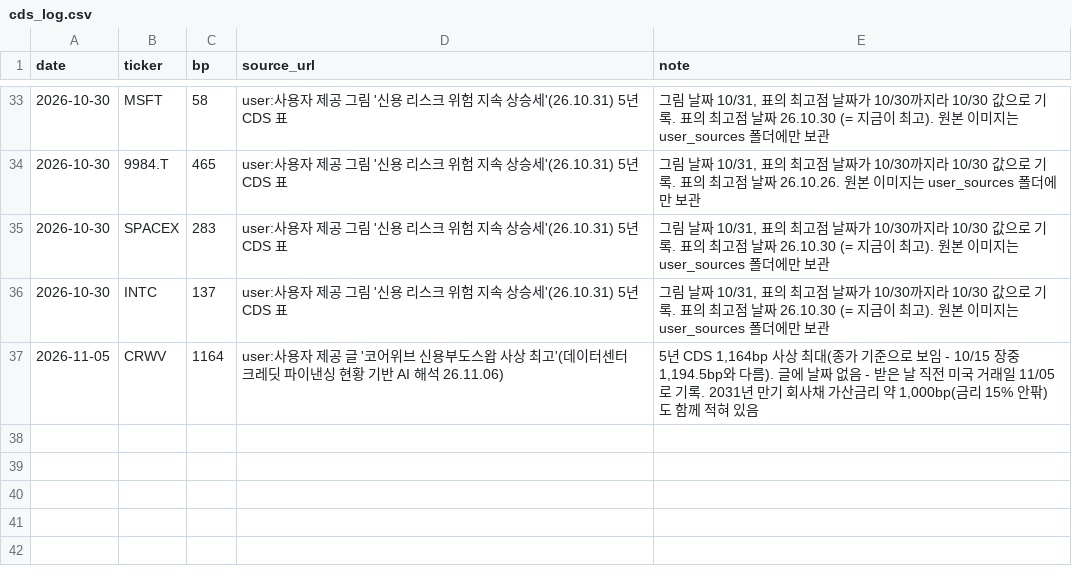
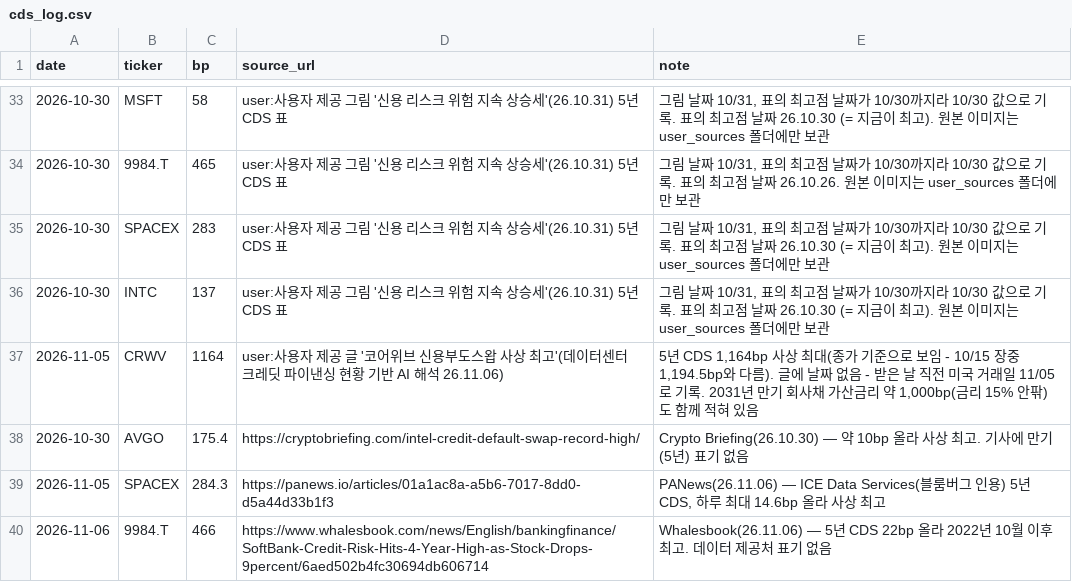
Before and after one commit to jejukairos/ai-credit-risk-dashboard, a CSV file: cds_log.csv, drawn as a sheet; only a part is shown, gaps mark what is left out.

```diff
--- a/cds_log.csv
+++ b/cds_log.csv
@@ -37 +37,4 @@ date,ticker,bp,source_url,note
 2026-11-05,CRWV,1164,user:사용자 제공 글 '코어위브 신용부도스왑 사상 최고'(데이터센터 크레딧 파이낸싱 현황 기반 AI 해석 26.11.06),"5년 CDS 1,164bp 사상 최대(종가 기준으로 보임 - 10/15 장중 1,194.5bp와 다름). 글에 날짜 없음 - 받은 날 직전 미국 거래일 11/05로 기록. 2031년 만기 회사채 가산금리 약 1,000bp(금리 15% 안팎)도 함께 적혀 있음"
+2026-10-30,AVGO,175.4,https://cryptobriefing.com/intel-credit-default-swap-record-high/,Crypto Briefing(26.10.30) — 약 10bp 올라 사상 최고. 기사에 만기(5년) 표기 없음
+2026-11-05,SPACEX,284.3,https://panews.io/articles/01a1ac8a-a5b6-7017-8dd0-d5a44d33b1f3,"PANews(26.11.06) — ICE Data Services(블룸버그 인용) 5년 CDS, 하루 최대 14.6bp 올라 사상 최고"
+2026-11-06,9984.T,466,https://www.whalesbook.com/news/English/bankingfinance/SoftBank-Credit-Risk-Hits-4-Year-High-as-Stock-Drops-9percent/6aed502b4fc30694db606714,Whalesbook(26.11.06) — 5년 CDS 22bp 올라 2022년 10월 이후 최고. 데이터 제공처 표기 없음
```
Also changed, not shown: 4 other files.
